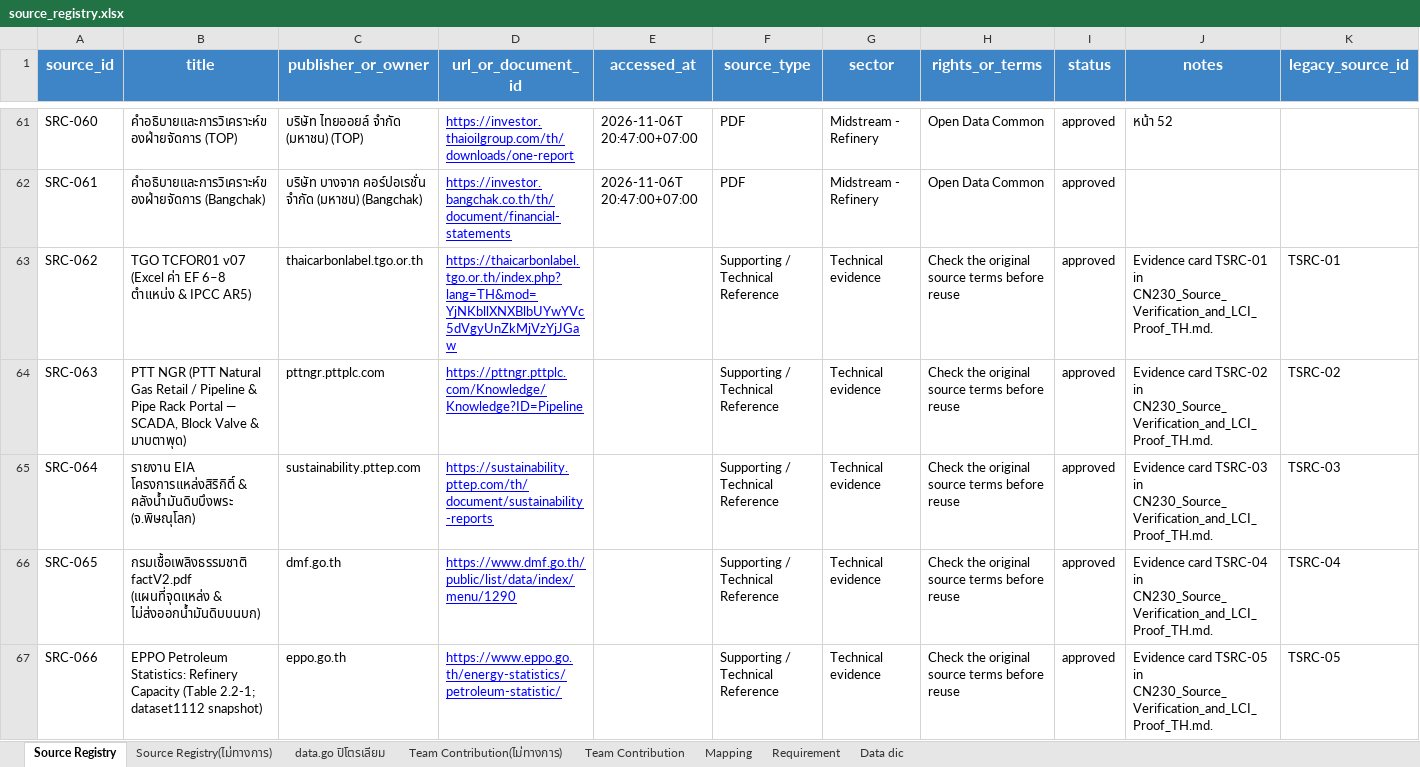
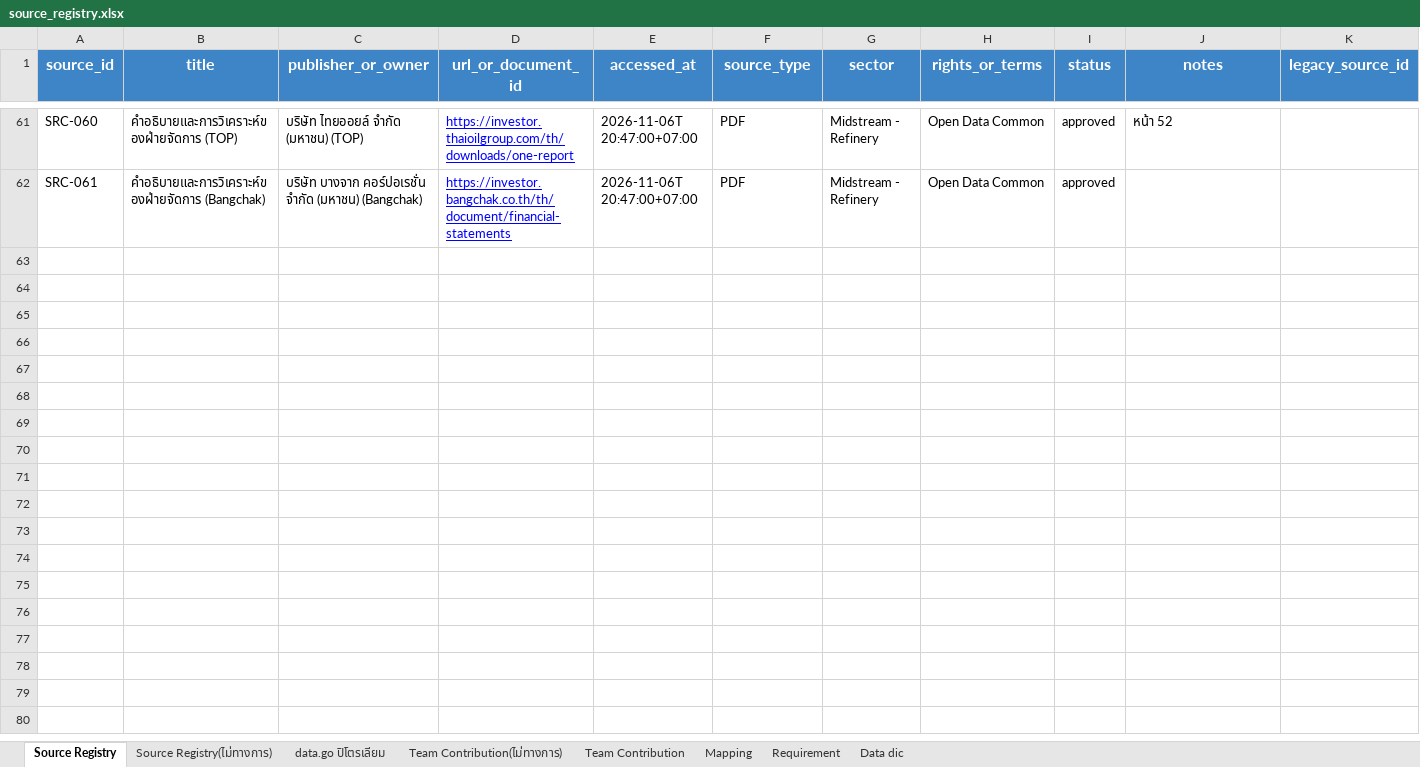
Before and after one commit to M77TH/CN230-S1-G02-MaRianDB, an Excel workbook: docs/source_registry/source_registry.xlsx, sheet Source Registry, drawn as a sheet; only a part is shown, gaps mark what is left out; values as stored, in another font and other column widths than the file's, no borders; the diff covers the shown part only; the diff names each change by its address in the sheet, - before the commit and + after, or states it on an @@ line.

Commit message:
chore(registry): cap and sort source IDs through SRC-061

```diff
--- a/docs/source_registry/source_registry.xlsx (sheet Source Registry)
+++ b/docs/source_registry/source_registry.xlsx (sheet Source Registry)
-row 63: SRC-062 | TGO TCFOR01 v07 (Excel ค่า EF 6–8 ตำแหน่ง & IPCC AR5) | thaicarbonlabel.tgo.or.th | https://thaicarbonlabel.tgo.or.th/index.php?lang=TH&mod=YjNKbllXNXBlbUYwYVc5dVgyUnZkMjVzYjJGaw |  | Supporting / Technical Reference | Technical evidence | Check the original source terms before reuse | approved | Evidence card TSRC-01 in CN230_Source_Verification_and_LCI_Proof_TH.md. | TSRC-01
-row 64: SRC-063 | PTT NGR (PTT Natural Gas Retail / Pipeline & Pipe Rack Portal — SCADA, Block Valve & มาบตาพุด) | pttngr.pttplc.com | https://pttngr.pttplc.com/Knowledge/Knowledge?ID=Pipeline |  | Supporting / Technical Reference | Technical evidence | Check the original source terms before reuse | approved | Evidence card TSRC-02 in CN230_Source_Verification_and_LCI_Proof_TH.md. | TSRC-02
-row 65: SRC-064 | รายงาน EIA โครงการแหล่งสิริกิติ์ & คลังน้ำมันดิบบึงพระ (จ.พิษณุโลก) | sustainability.pttep.com | https://sustainability.pttep.com/th/document/sustainability-reports |  | Supporting / Technical Reference | Technical evidence | Check the original source terms before reuse | approved | Evidence card TSRC-03 in CN230_Source_Verification_and_LCI_Proof_TH.md. | TSRC-03
-row 66: SRC-065 | กรมเชื้อเพลิงธรรมชาติ factV2.pdf (แผนที่จุดแหล่ง & ไม่ส่งออกน้ำมันดิบบนบก) | dmf.go.th | https://www.dmf.go.th/public/list/data/index/menu/1290 |  | Supporting / Technical Reference | Technical evidence | Check the original source terms before reuse | approved | Evidence card TSRC-04 in CN230_Source_Verification_and_LCI_Proof_TH.md. | TSRC-04
-row 67: SRC-066 | EPPO Petroleum Statistics: Refinery Capacity (Table 2.2-1; dataset1112 snapshot) | eppo.go.th | https://www.eppo.go.th/energy-statistics/petroleum-statistic/ |  | Supporting / Technical Reference | Technical evidence | Check the original source terms before reuse | approved | Evidence card TSRC-05 in CN230_Source_Verification_and_LCI_Proof_TH.md. | TSRC-05
```
Also changed, not shown: 55 removed rows elsewhere in this sheet, 5 other files.
